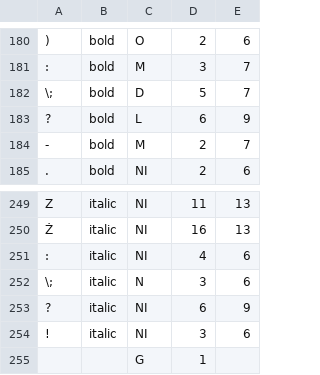
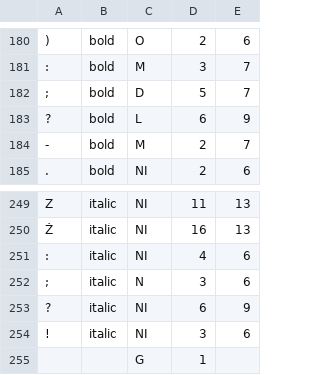
Before and after one commit to keriszafir/rpi2caster, a CSV file: testcases/diecase_layouts/327-12-ks01.csv, drawn as a sheet; only a part is shown, gaps mark what is left out.

Commit message:
Diecase layout upload: output data now sorted by row and column

```diff
--- a/testcases/diecase_layouts/327-12-ks01.csv
+++ b/testcases/diecase_layouts/327-12-ks01.csv
@@ -181,3 +181,3 @@
 ":";"bold";"M";"3";"7"
-"\;";"bold";"D";"5";"7"
+";";"bold";"D";"5";"7"
 "?";"bold";"L";"6";"9"
@@ -251,3 +251,3 @@
 ":";"italic";"NI";"4";"6"
-"\;";"italic";"N";"3";"6"
+";";"italic";"N";"3";"6"
 "?";"italic";"NI";"6";"9"
```
Also changed, not shown: 2 other files.
